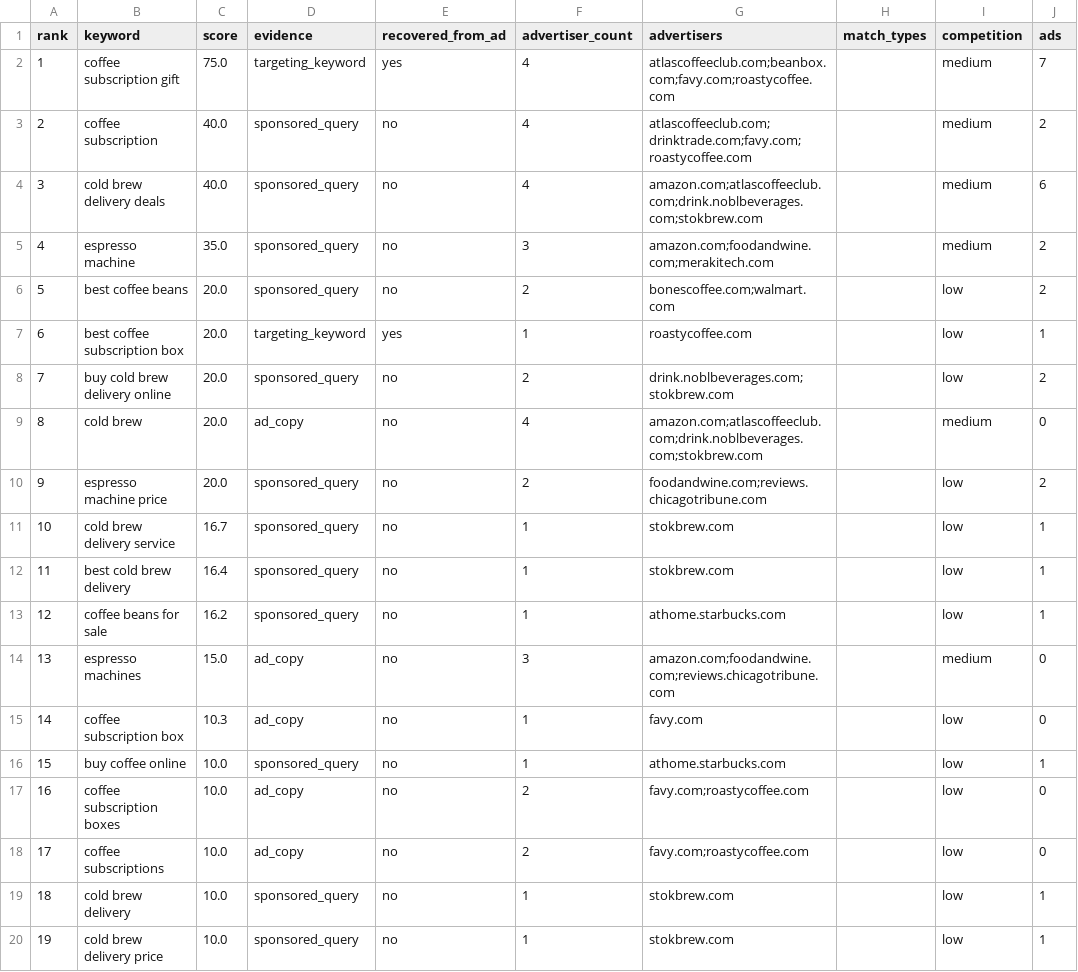
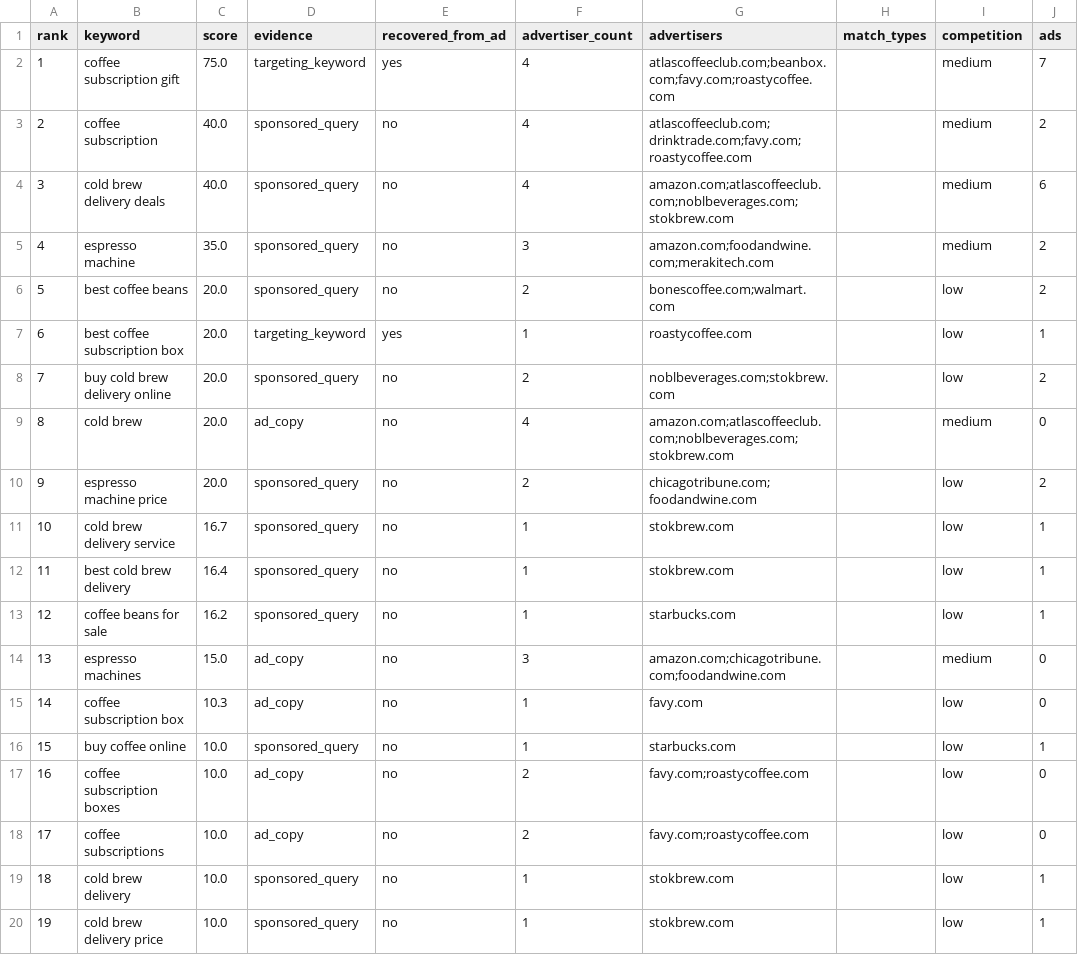
Before and after one commit to jkarns87/AdWatch, a CSV file: docs/samples/coffee-keywords-scan.csv, drawn as a sheet; only a part is shown; the diff names each change by its address in the sheet, - before the commit and + after, or states it on an @@ line.

Commit message:
Tea, meal kit and juice scans; advertiser names; registrable domains
Three things, all in app/coffee/ and docs/.

The market vocabulary is now a parameter (`vocabulary()` and `VERTICALS`) instead
of being hardcoded to coffee. The endpoint is unchanged: `discover` defaults to
COFFEE and the route never passes anything else, so /coffee/keywords still
rejects anything outside coffee. Passing another market is how the sample scans
below were generated from a script.

Advertisers now carry the name Google itself gives them (each ad's `source`
field) rather than an ad headline, and their domain is reduced to the
registrable one: ads land on subdomains (athome.starbucks.com,
go.flowmastersplumbing.com) which are the same business and, more to the point,
are not what Ads Transparency looks up.

docs/samples/ gains three scans beside the coffee one, all real output:
  tea       305 keywords,  75 with advertisers - types (green, black, chai,
            Indian, iced, milk, matcha, boba, herbal), intent, and local terms
            across the Bay Area and Texas
  meal kit  171 keywords,  49 with advertisers
  juice     161 keywords,  33 with advertisers - local intent, both markets
Rows with no advertisers are autocomplete suggestions and say so in `evidence`.

seed/tea_bay_area.csv and seed/local_services_sf.csv are importable watchlists
built the same way, sized to the 19-search budget. The coffee sample was
regenerated so its domains reflect the fix.

```diff
--- a/docs/samples/coffee-keywords-scan.csv
+++ b/docs/samples/coffee-keywords-scan.csv
-G4 (advertisers): amazon.com;atlascoffeeclub.com;drink.noblbeverages.com;stokbrew.com
+G4 (advertisers): amazon.com;atlascoffeeclub.com;noblbeverages.com;stokbrew.com
-G8 (advertisers): drink.noblbeverages.com;stokbrew.com
+G8 (advertisers): noblbeverages.com;stokbrew.com
-G9 (advertisers): amazon.com;atlascoffeeclub.com;drink.noblbeverages.com;stokbrew.com
+G9 (advertisers): amazon.com;atlascoffeeclub.com;noblbeverages.com;stokbrew.com
-G10 (advertisers): foodandwine.com;reviews.chicagotribune.com
+G10 (advertisers): chicagotribune.com;foodandwine.com
-G13 (advertisers): athome.starbucks.com
+G13 (advertisers): starbucks.com
-G14 (advertisers): amazon.com;foodandwine.com;reviews.chicagotribune.com
+G14 (advertisers): amazon.com;chicagotribune.com;foodandwine.com
-G16 (advertisers): athome.starbucks.com
+G16 (advertisers): starbucks.com
```
Also changed, not shown: 9 other files.
